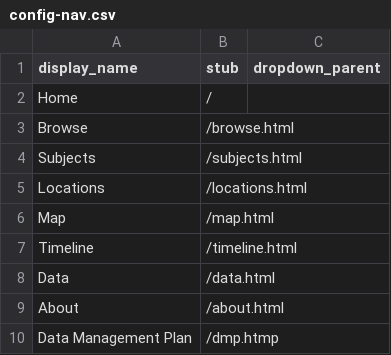
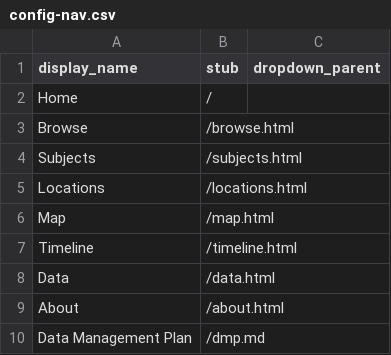
Before and after one commit to LIB350MWinter2024/sherman-sandbox, a CSV file: _data/config-nav.csv, drawn as a sheet.

Commit message:
Update config-nav.csv

```diff
--- a/_data/config-nav.csv
+++ b/_data/config-nav.csv
@@ -9,2 +9,2 @@ Data,/data.html
 About,/about.html
-Data Management Plan,/dmp.htmp
+Data Management Plan,/dmp.md
```
